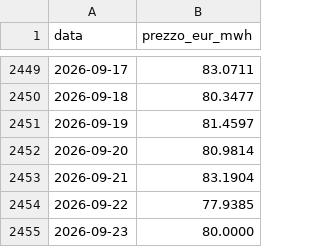
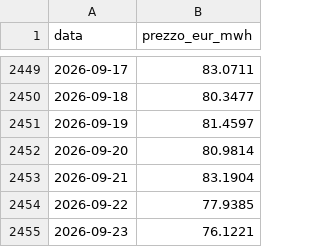
Before and after one commit to LMS-bot/pun-italia, a CSV file: gas_storico.csv, drawn as a sheet; only a part is shown, gaps mark what is left out.

```diff
--- a/gas_storico.csv
+++ b/gas_storico.csv
@@ -2454,2 +2454,2 @@ data,prezzo_eur_mwh
 2026-09-22,77.9385
-2026-09-23,80.0000
+2026-09-23,76.1221
```
Also changed, not shown: 5 other files.
